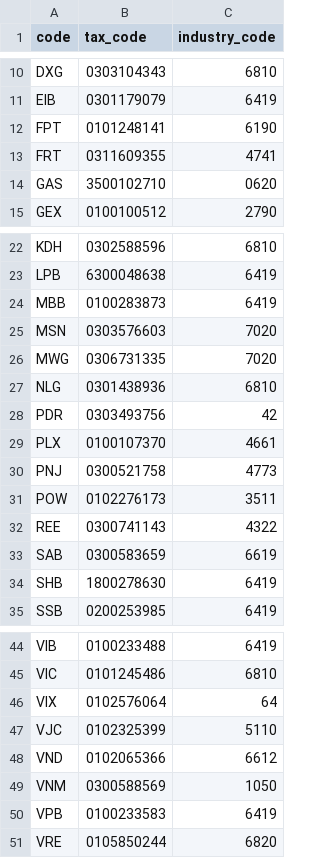
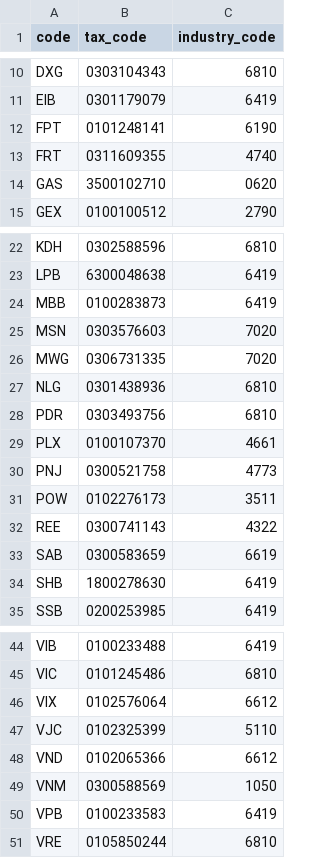
Before and after one commit to duydua04/VN-STOCK, a CSV file: data/vn50_industry_final.csv, drawn as a sheet; only a part is shown, gaps mark what is left out.

Commit message:
ADD: data and pipeline

```diff
--- a/data/vn50_industry_final.csv
+++ b/data/vn50_industry_final.csv
@@ -12,3 +12,3 @@ EIB,0301179079,6419
 FPT,0101248141,6190
-FRT,0311609355,4741
+FRT,0311609355,4740
 GAS,3500102710,0620
@@ -27,3 +27,3 @@ MWG,0306731335,7020
 NLG,0301438936,6810
-PDR,0303493756,42
+PDR,0303493756,6810
 PLX,0100107370,4661
@@ -45,3 +45,3 @@ VIB,0100233488,6419
 VIC,0101245486,6810
-VIX,0102576064,64
+VIX,0102576064,6612
 VJC,0102325399,5110
@@ -50,2 +50,2 @@ VNM,0300588569,1050
 VPB,0100233583,6419
-VRE,0105850244,6820
+VRE,0105850244,6810
```
Also changed, not shown: 1 other file.
